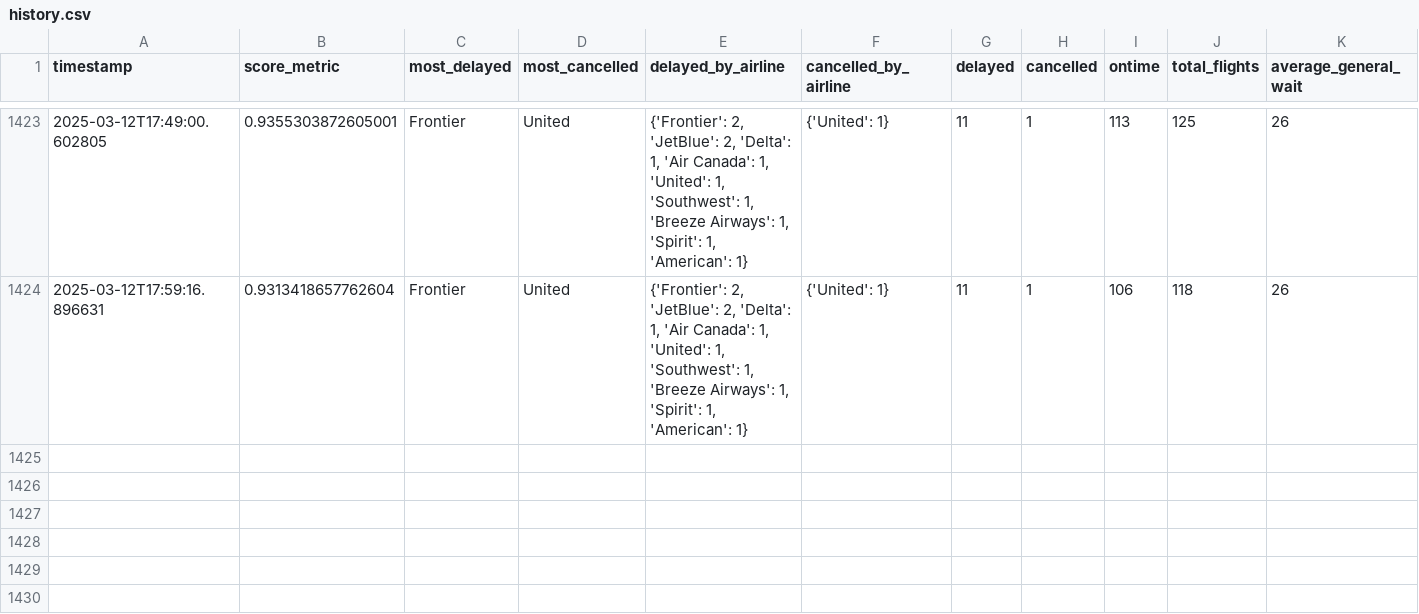
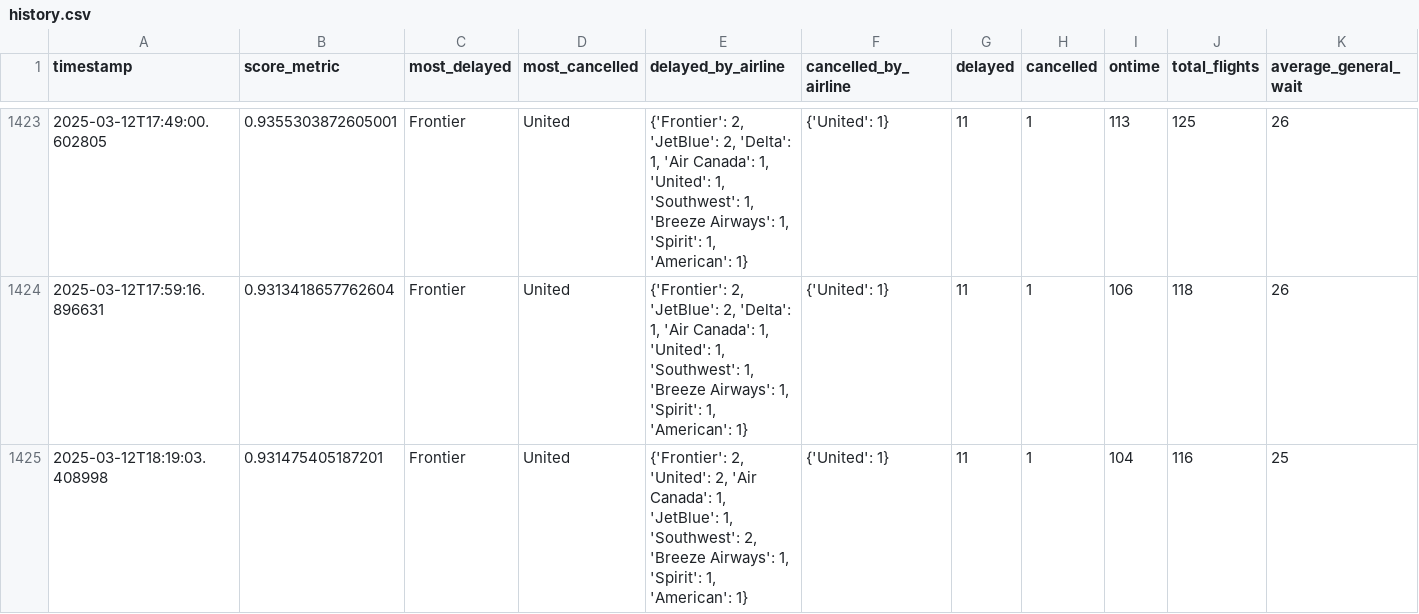
Before and after one commit to cruzdariel/how_is_mco_today, a CSV file: history.csv, drawn as a sheet; only a part is shown, gaps mark what is left out; rows hold the shown columns only; the diff names each change by its address in the sheet, - before the commit and + after, or states it on an @@ line.

Commit message:
Auto-update CSV

```diff
--- a/history.csv
+++ b/history.csv
+row 1425: 2025-03-12T18:19:03.408998 | 0.931475405187201 | Frontier | United | {'Frontier': 2, 'United': 2, 'Air Canada': 1, 'JetBlue': 1, 'Southwest': 2, 'Breeze Airways': 1, 'Spirit': 1, 'American': 1} | {'United': 1} | 11 | 1 | 104 | 116 | 25
```
